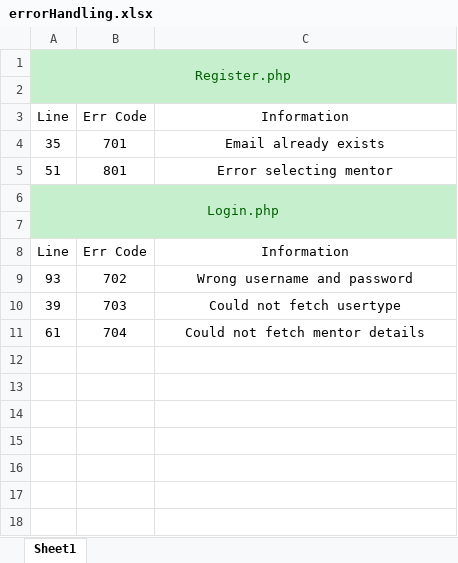
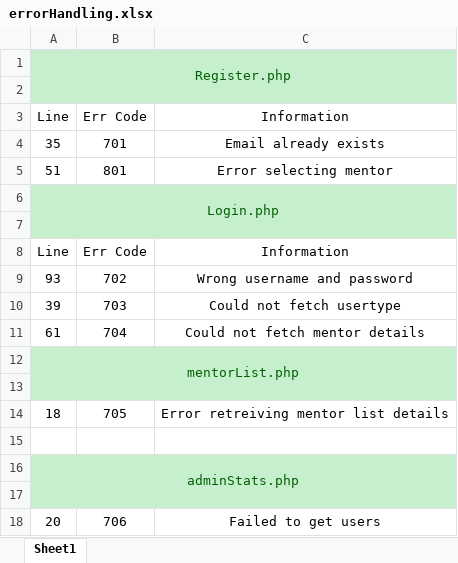
Before and after one commit to eltonx17/adhere, an Excel workbook: webapp/resources/errorHandling.xlsx, sheet Sheet1, drawn as a sheet; values as stored, in another font and other column widths than the file's, no borders; the diff names each change by its address in the sheet, - before the commit and + after, or states it on an @@ line.

Commit message:
Updated

```diff
--- a/webapp/resources/errorHandling.xlsx (sheet Sheet1)
+++ b/webapp/resources/errorHandling.xlsx (sheet Sheet1)
+row 12: mentorList.php
+row 13: (empty)
+row 14: 18 | 705 | Error retreiving mentor list details
+row 15: (empty)
+row 16: adminStats.php
+row 17: (empty)
+row 18: 20 | 706 | Failed to get users
```
